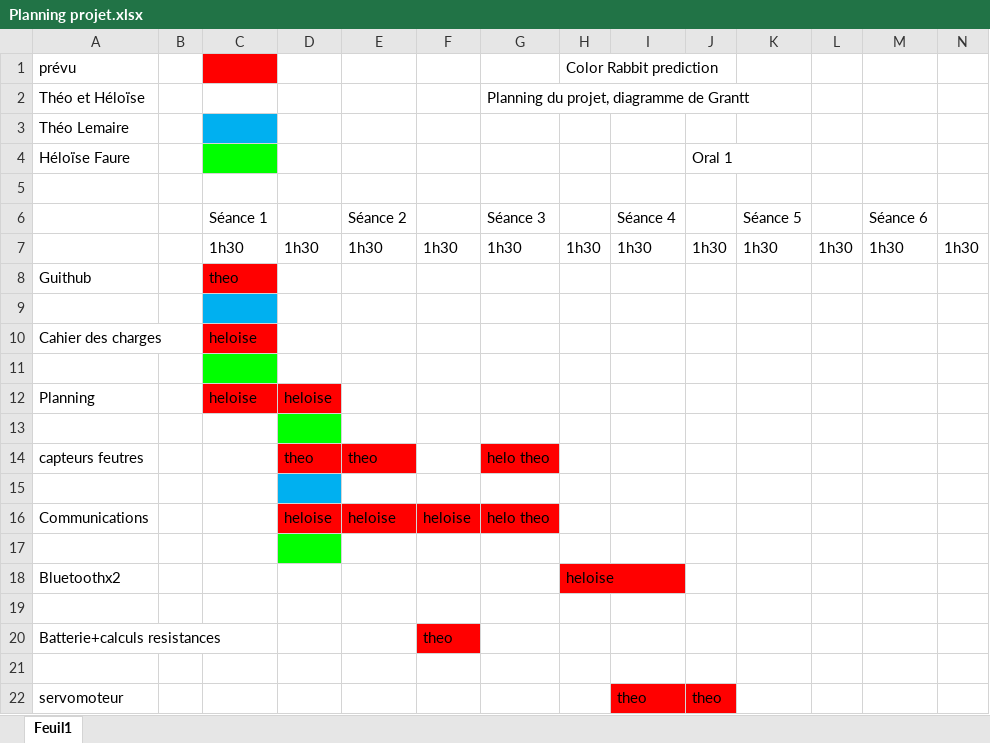
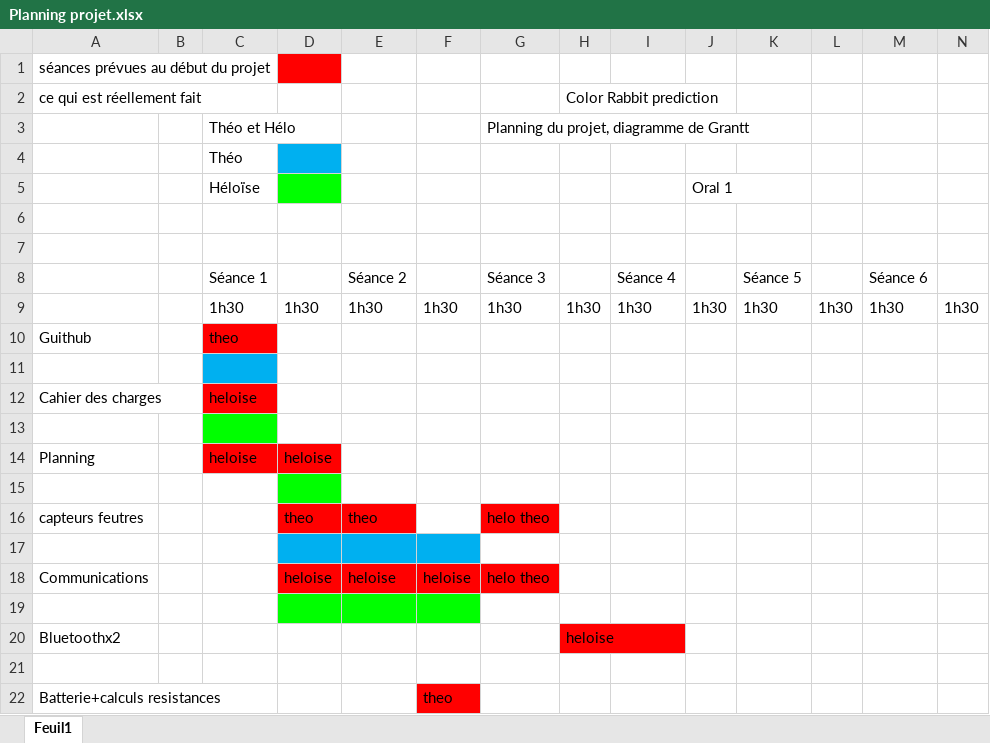
Before and after one commit to lapin06/HT2018, an Excel workbook: Documents/Planning projet.xlsx, sheet Feuil1, drawn as a sheet; only a part is shown; the shorter side is filled out with more unchanged rows; values as stored, in another font and other column widths than the file's, no borders; charts and pictures not drawn; removed rows and columns are numbered as before the commit, all else as after; rows hold the shown columns only; the diff names each change by its address in the sheet, - before the commit and + after, or states it on an @@ line.

Commit message:
Add files via upload

```diff
--- a/Documents/Planning projet.xlsx (sheet Feuil1)
+++ b/Documents/Planning projet.xlsx (sheet Feuil1)
-row 1: prévu |  |  |  |  |  |  | Color Rabbit prediction
-row 2: Théo et Héloïse |  |  |  |  |  | Planning du projet, diagramme de Grantt
-A1: Théo Lemaire
+A1: séances prévues au début du projet
-C1 fill: #00B0F0
+C1 fill: none
-D1 fill: none
+D1 fill: #FF0000
+row 2: ce qui est réellement fait |  |  |  |  |  |  | Color Rabbit prediction
+row 3:  |  | Théo et Hélo |  |  |  | Planning du projet, diagramme de Grantt
+row 4:  |  | Théo
+row 5:  |  | Héloïse |  |  |  |  |  |  | Oral 1
-row 6: Héloïse Faure |  |  |  |  |  |  |  |  | Oral 1
+row 6: (empty)
-C6 fill: #00FF00
+C6 fill: none
-E17:F17 fill: none
+E17:F17 fill: #00B0F0
-E19:F19 fill: none
+E19:F19 fill: #00FF00
```
Also changed, not shown: charts or pictures.
